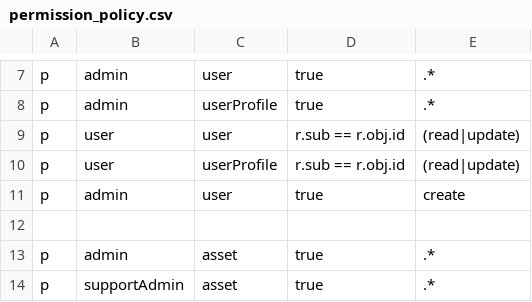
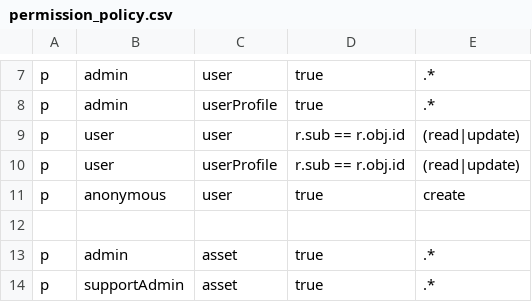
Before and after one commit to CivicTechWR/affordable-housing-portal, a CSV file: api/src/permission-configs/permission_policy.csv, drawn as a sheet; only a part is shown, gaps mark what is left out.

Commit message:
fix(api): restore public user post permissions

```diff
--- a/api/src/permission-configs/permission_policy.csv
+++ b/api/src/permission-configs/permission_policy.csv
@@ -10,3 +10,3 @@ p, user, user, r.sub == r.obj.id, (read|update)
 p, user, userProfile, r.sub == r.obj.id, (read|update)
-p, admin, user, true, create
+p, anonymous, user, true, create
 
```
Also changed, not shown: 3 other files.
